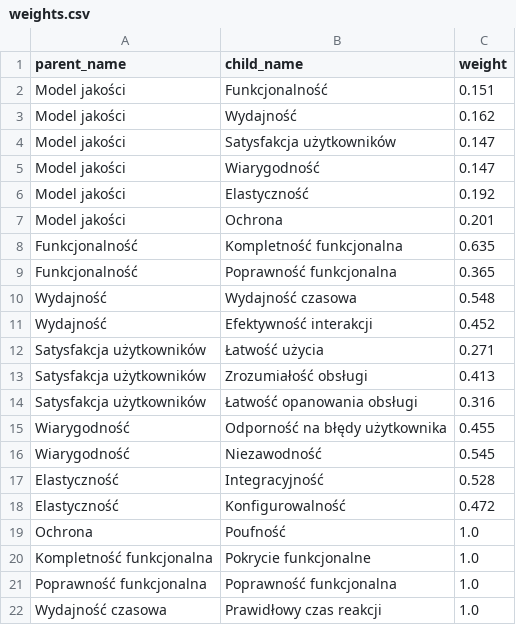
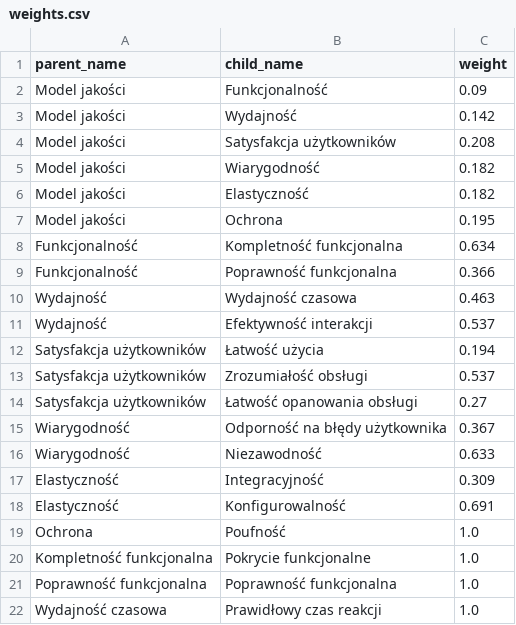
Before and after one commit to tusiya/cloudQuality, a CSV file: weights.csv, drawn as a sheet; only a part is shown; the diff covers the shown part only.

```diff
--- a/weights.csv
+++ b/weights.csv
@@ -1,19 +1,19 @@
 parent_name,child_name,weight
-Model jakości,Funkcjonalność,0.151
-Model jakości,Wydajność,0.162
-Model jakości,Satysfakcja użytkowników,0.147
-Model jakości,Wiarygodność,0.147
-Model jakości,Elastyczność,0.192
-Model jakości,Ochrona,0.201
-Funkcjonalność,Kompletność funkcjonalna,0.635
-Funkcjonalność,Poprawność funkcjonalna,0.365
-Wydajność,Wydajność czasowa,0.548
-Wydajność,Efektywność interakcji,0.452
-Satysfakcja użytkowników,Łatwość użycia,0.271
-Satysfakcja użytkowników,Zrozumiałość obsługi,0.413
-Satysfakcja użytkowników,Łatwość opanowania obsługi,0.316
-Wiarygodność,Odporność na błędy użytkownika,0.455
-Wiarygodność,Niezawodność,0.545
-Elastyczność,Integracyjność,0.528
-Elastyczność,Konfigurowalność,0.472
+Model jakości,Funkcjonalność,0.09
+Model jakości,Wydajność,0.142
+Model jakości,Satysfakcja użytkowników,0.208
+Model jakości,Wiarygodność,0.182
+Model jakości,Elastyczność,0.182
+Model jakości,Ochrona,0.195
+Funkcjonalność,Kompletność funkcjonalna,0.634
+Funkcjonalność,Poprawność funkcjonalna,0.366
+Wydajność,Wydajność czasowa,0.463
+Wydajność,Efektywność interakcji,0.537
+Satysfakcja użytkowników,Łatwość użycia,0.194
+Satysfakcja użytkowników,Zrozumiałość obsługi,0.537
+Satysfakcja użytkowników,Łatwość opanowania obsługi,0.27
+Wiarygodność,Odporność na błędy użytkownika,0.367
+Wiarygodność,Niezawodność,0.633
+Elastyczność,Integracyjność,0.309
+Elastyczność,Konfigurowalność,0.691
 Ochrona,Poufność,1.0
```
Also changed, not shown: 6 edited cells elsewhere in this file, aggregation_comparison.csv, user_surveys.csv, 22 other files.
